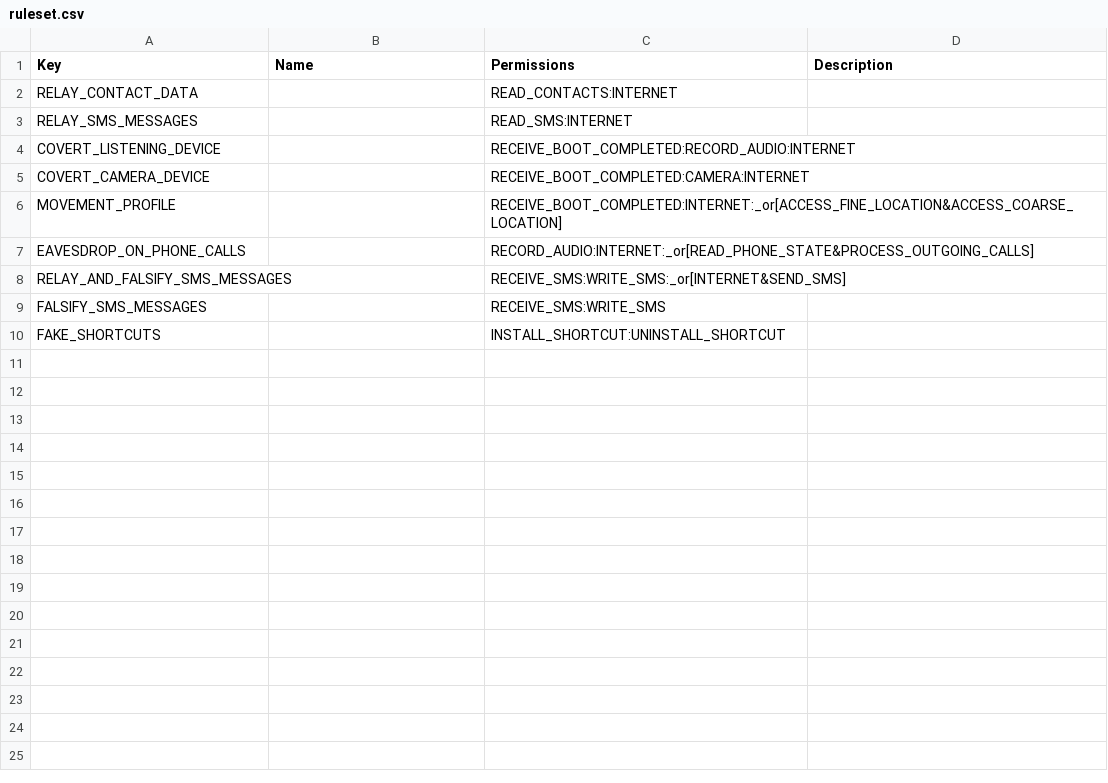
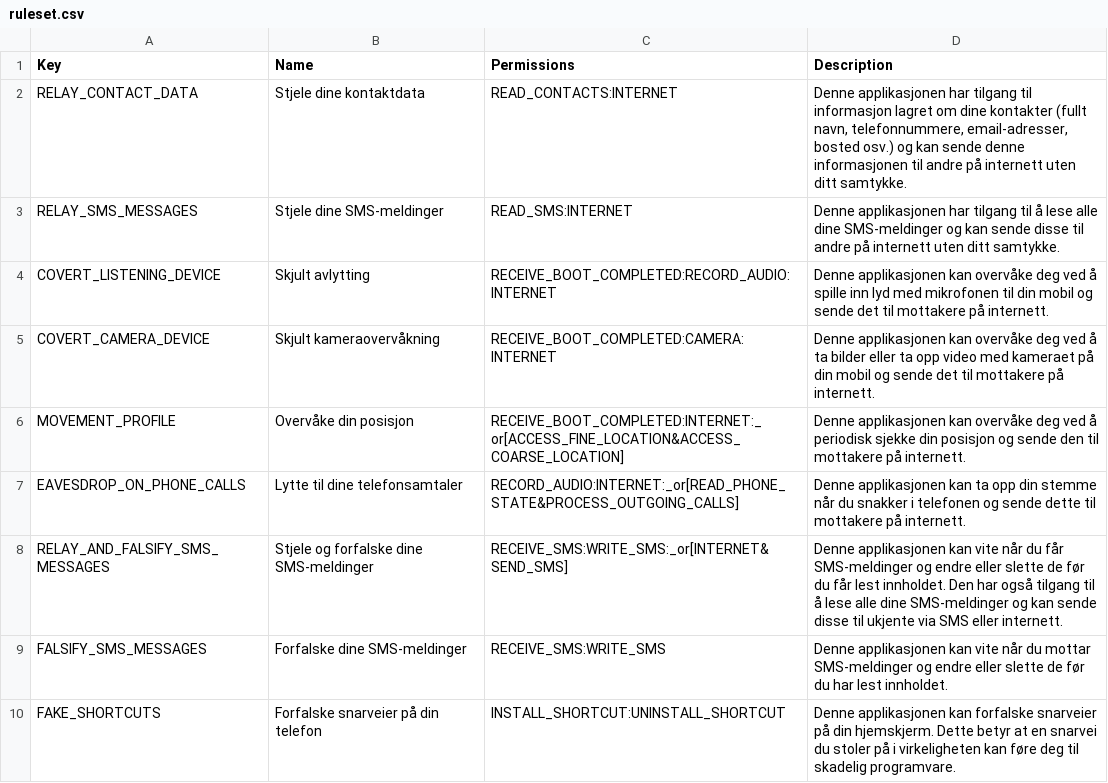
Before and after one commit to sigurdfalk/WatchdogProd, a CSV file: app/src/main/assets/ruleset.csv, drawn as a sheet.

Commit message:
added name and descriptions on ruleset

```diff
--- a/app/src/main/assets/ruleset.csv
+++ b/app/src/main/assets/ruleset.csv
@@ -1,10 +1,10 @@
 Key,Name,Permissions,Description
-RELAY_CONTACT_DATA,,READ_CONTACTS:INTERNET,
-RELAY_SMS_MESSAGES,,READ_SMS:INTERNET,
-COVERT_LISTENING_DEVICE,,RECEIVE_BOOT_COMPLETED:RECORD_AUDIO:INTERNET,
-COVERT_CAMERA_DEVICE,,RECEIVE_BOOT_COMPLETED:CAMERA:INTERNET,
-MOVEMENT_PROFILE,,RECEIVE_BOOT_COMPLETED:INTERNET:_or[ACCESS_FINE_LOCATION&ACCESS_COARSE_LOCATION],
-EAVESDROP_ON_PHONE_CALLS,,RECORD_AUDIO:INTERNET:_or[READ_PHONE_STATE&PROCESS_OUTGOING_CALLS],
-RELAY_AND_FALSIFY_SMS_MESSAGES,,RECEIVE_SMS:WRITE_SMS:_or[INTERNET&SEND_SMS],
-FALSIFY_SMS_MESSAGES,,RECEIVE_SMS:WRITE_SMS,
-FAKE_SHORTCUTS,,INSTALL_SHORTCUT:UNINSTALL_SHORTCUT,
+RELAY_CONTACT_DATA,Stjele dine kontaktdata,READ_CONTACTS:INTERNET,"Denne applikasjonen har tilgang til informasjon lagret om dine kontakter (fullt navn, telefonnummere, email-adresser, bosted osv.) og kan sende denne informasjonen til andre på internett uten ditt samtykke."
+RELAY_SMS_MESSAGES,Stjele dine SMS-meldinger,READ_SMS:INTERNET,Denne applikasjonen har tilgang til å lese alle dine SMS-meldinger og kan sende disse til andre på internett uten ditt samtykke.
+COVERT_LISTENING_DEVICE,Skjult avlytting,RECEIVE_BOOT_COMPLETED:RECORD_AUDIO:INTERNET,Denne applikasjonen kan overvåke deg ved å spille inn lyd med mikrofonen til din mobil og sende det til mottakere på internett.
+COVERT_CAMERA_DEVICE,Skjult kameraovervåkning,RECEIVE_BOOT_COMPLETED:CAMERA:INTERNET,Denne applikasjonen kan overvåke deg ved å ta bilder eller ta opp video med kameraet på din mobil og sende det til mottakere på internett.
+MOVEMENT_PROFILE,Overvåke din posisjon,RECEIVE_BOOT_COMPLETED:INTERNET:_or[ACCESS_FINE_LOCATION&ACCESS_COARSE_LOCATION],Denne applikasjonen kan overvåke deg ved å periodisk sjekke din posisjon og sende den til mottakere på internett.
+EAVESDROP_ON_PHONE_CALLS,Lytte til dine telefonsamtaler,RECORD_AUDIO:INTERNET:_or[READ_PHONE_STATE&PROCESS_OUTGOING_CALLS],Denne applikasjonen kan ta opp din stemme når du snakker i telefonen og sende dette til mottakere på internett.
+RELAY_AND_FALSIFY_SMS_MESSAGES,Stjele og forfalske dine SMS-meldinger,RECEIVE_SMS:WRITE_SMS:_or[INTERNET&SEND_SMS],Denne applikasjonen kan vite når du får SMS-meldinger og endre eller slette de før du får lest innholdet. Den har også tilgang til å lese alle dine SMS-meldinger og kan sende disse til ukjente via SMS eller internett.
+FALSIFY_SMS_MESSAGES,Forfalske dine SMS-meldinger,RECEIVE_SMS:WRITE_SMS,Denne applikasjonen kan vite når du mottar SMS-meldinger og endre eller slette de før du har lest innholdet.
+FAKE_SHORTCUTS,Forfalske snarveier på din telefon,INSTALL_SHORTCUT:UNINSTALL_SHORTCUT,Denne applikasjonen kan forfalske snarveier på din hjemskjerm. Dette betyr at en snarvei du stoler på i virkeligheten kan føre deg til skadelig programvare.
```
Also changed, not shown: 4 other files.
